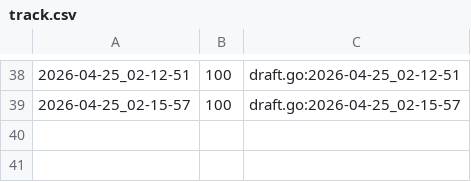
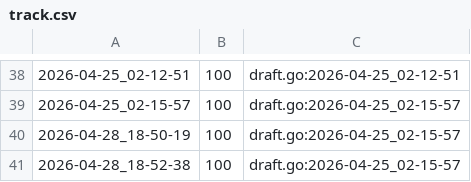
Before and after one commit to qxcode-course/ed-seg-bloco-a-pepe123uyt, a CSV file: ED/.tko/track/ed@quadrado/track.csv, drawn as a sheet; only a part is shown, gaps mark what is left out; the diff names each change by its address in the sheet, - before the commit and + after, or states it on an @@ line.

```diff
--- a/ED/.tko/track/ed@quadrado/track.csv
+++ b/ED/.tko/track/ed@quadrado/track.csv
+row 40: 2026-04-28_18-50-19 | 100 | draft.go:2026-04-25_02-15-57
+row 41: 2026-04-28_18-52-38 | 100 | draft.go:2026-04-25_02-15-57
```
Also changed, not shown: ED/.tko/track/ed@eh_primo/track.csv, ED/.tko/track/ed@vetequals/track.csv, 28 other files.
